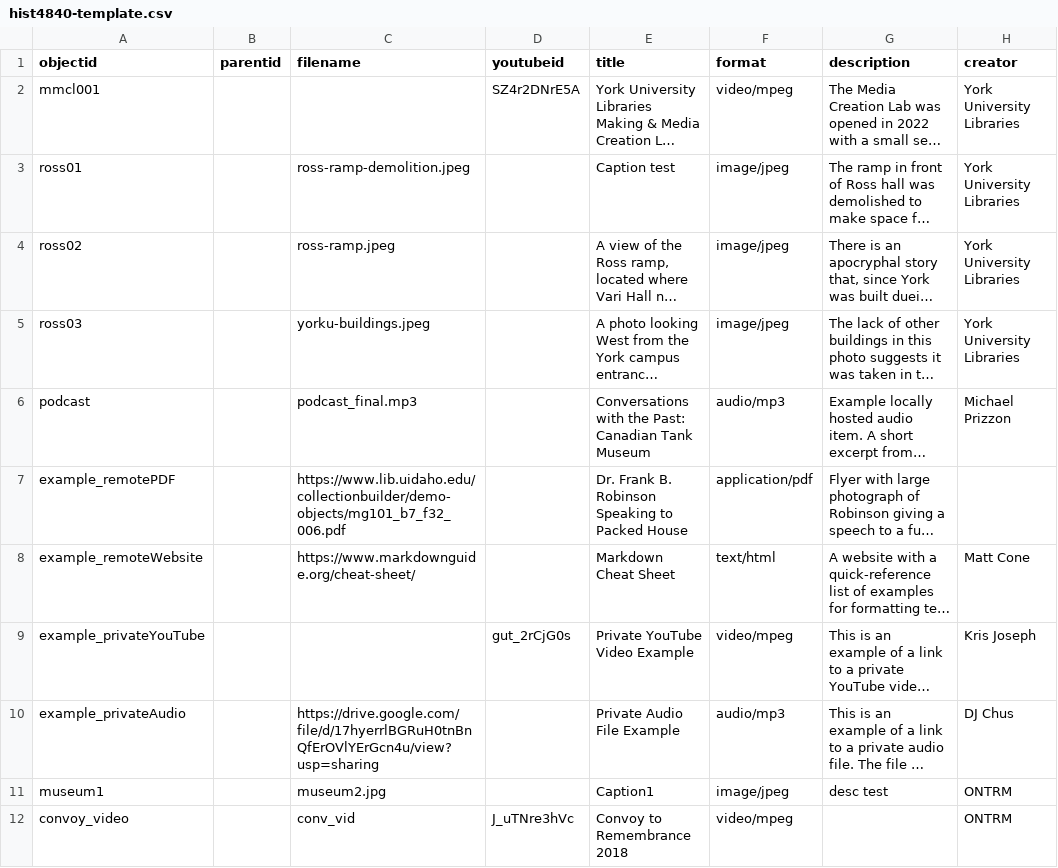
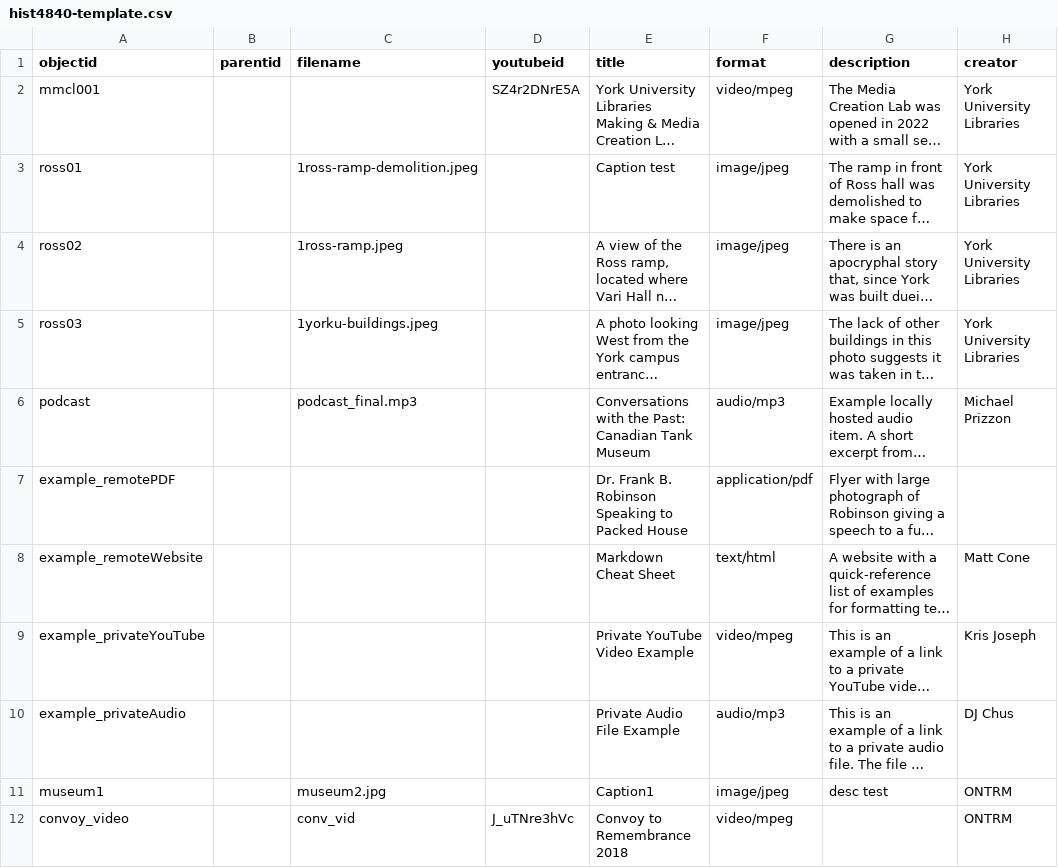
Before and after one commit to BusiedBat306/HIST4840-template, a CSV file: _data/hist4840-template.csv, drawn as a sheet; only a part is shown; long unchanged cells end in …; the diff names each change by its address in the sheet, - before the commit and + after, or states it on an @@ line.

Commit message:
Add files via upload

```diff
--- a/_data/hist4840-template.csv
+++ b/_data/hist4840-template.csv
-C3 (filename): ross-ramp-demolition.jpeg
+C3 (filename): 1ross-ramp-demolition.jpeg
-C4 (filename): ross-ramp.jpeg
+C4 (filename): 1ross-ramp.jpeg
-C5 (filename): yorku-buildings.jpeg
+C5 (filename): 1yorku-buildings.jpeg
-C7 (filename): https://www.lib.uidaho.edu/collectionbuilder/demo-objects/mg101_b7_f32_006.pdf
+C7 (filename): (empty)
-C8 (filename): https://www.markdownguide.org/cheat-sheet/
+C8 (filename): (empty)
-D9 (youtubeid): gut_2rCjG0s
+D9 (youtubeid): (empty)
-C10 (filename): https://drive.google.com/file/d/17hyerrlBGRuH0tnBnQfErOVlYErGcn4u/view?usp=sharing
+C10 (filename): (empty)
```
